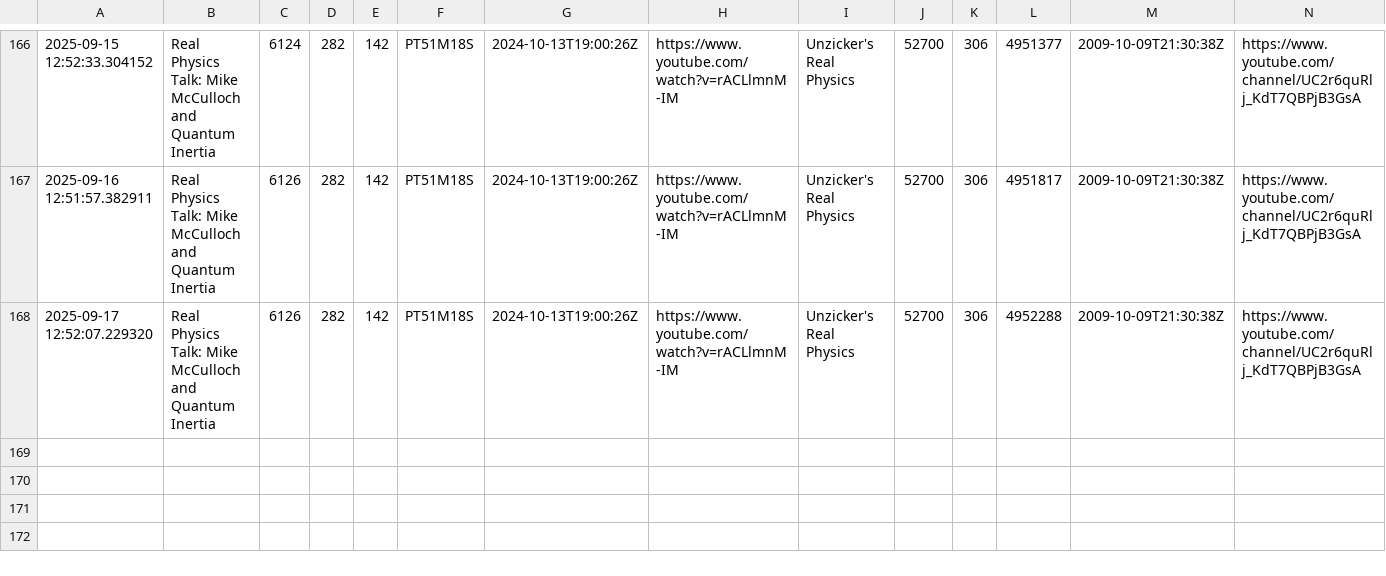
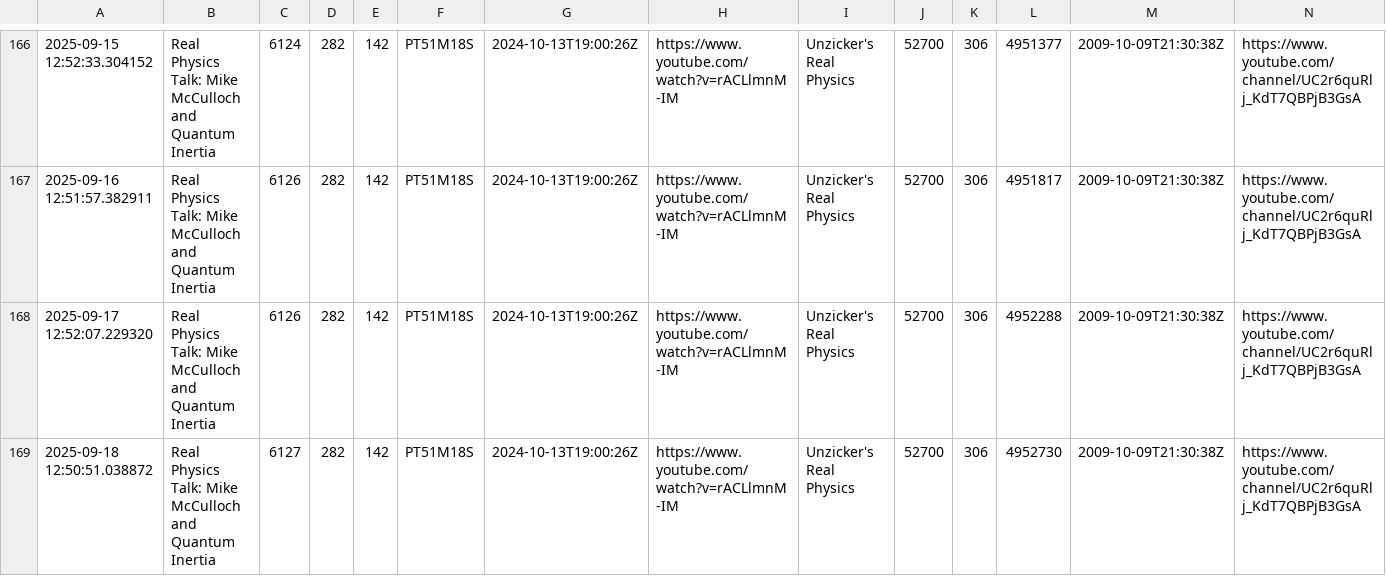
Before and after one commit to Zeno0/you_Tube_API, a CSV file: youtube_stats.csv, drawn as a sheet; only a part is shown, gaps mark what is left out; the diff names each change by its address in the sheet, - before the commit and + after, or states it on an @@ line.

```diff
--- a/youtube_stats.csv
+++ b/youtube_stats.csv
+row 169: 2025-09-18 12:50:51.038872 | Real Physics Talk: Mike McCulloch and Quantum Inertia | 6127 | 282 | 142 | PT51M18S | 2024-10-13T19:00:26Z | https://www.youtube.com/watch?v=rACLlmnM-IM | Unzicker's Real Physics | 52700 | 306 | 4952730 | 2009-10-09T21:30:38Z | https://www.youtube.com/channel/UC2r6quRlj_KdT7QBPjB3GsA
```
